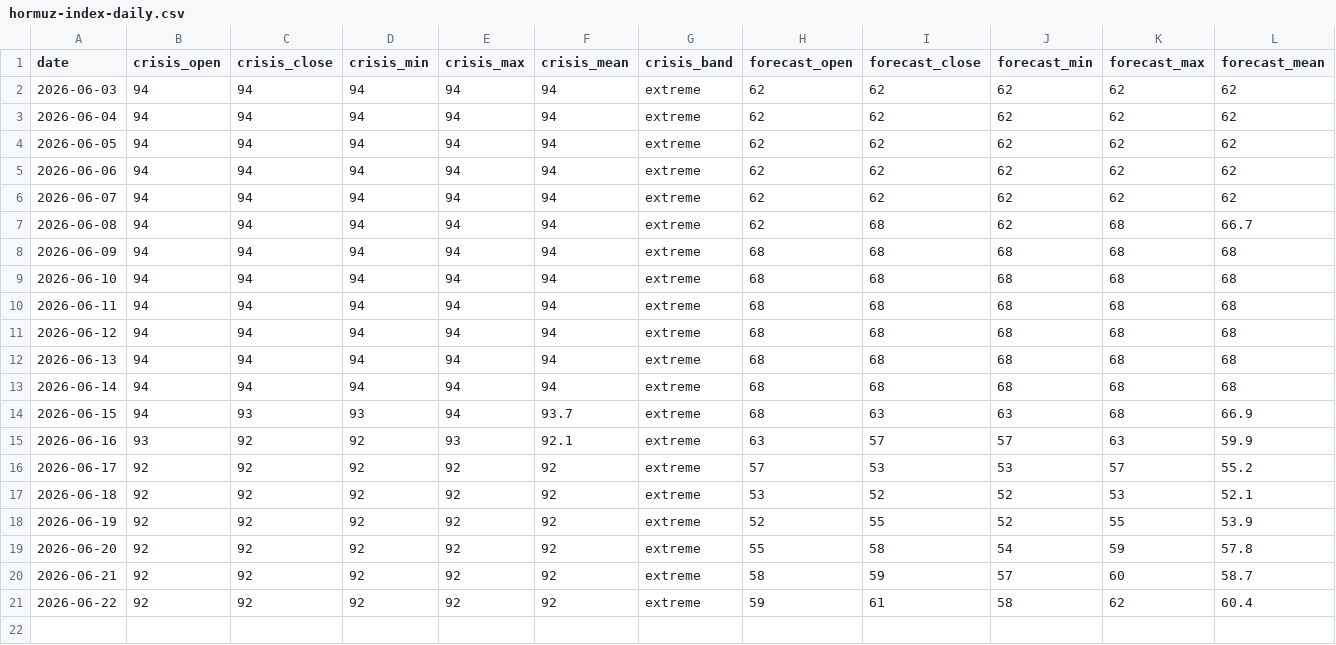
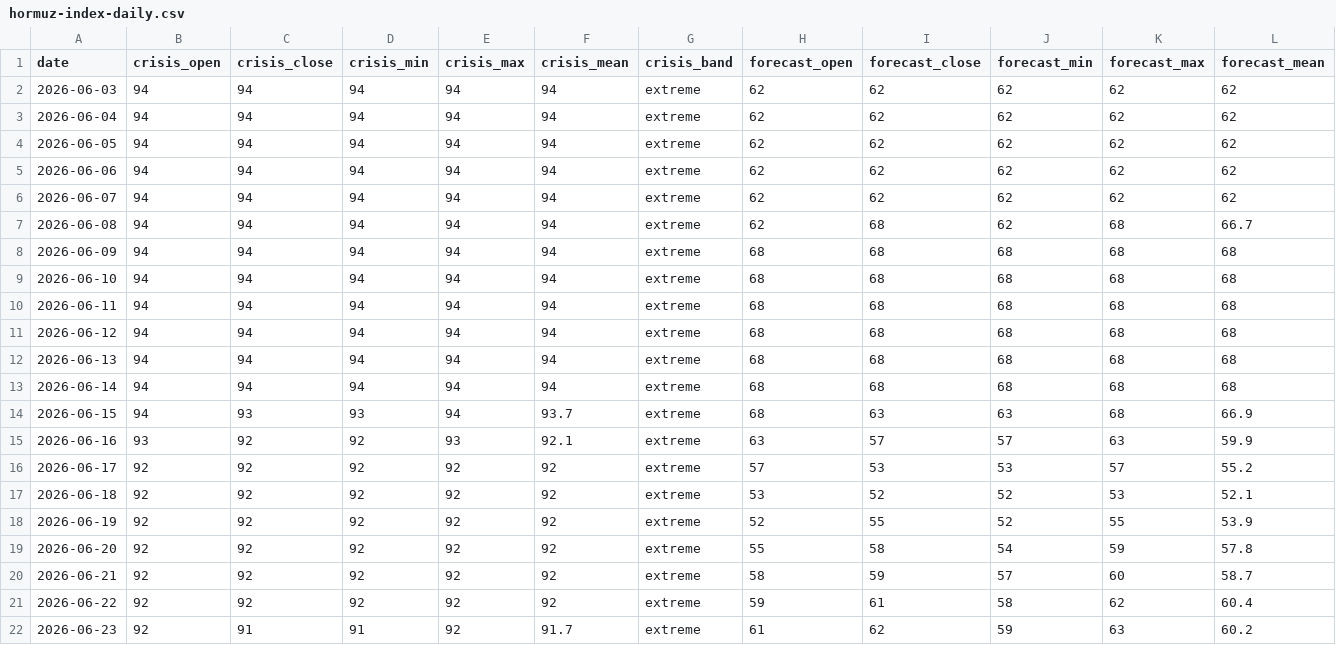
Before and after one commit to jasonhjohnson/strait-of-hormuz-data, a CSV file: data/hormuz-index-daily.csv, drawn as a sheet; only a part is shown; rows hold the shown columns only; the diff names each change by its address in the sheet, - before the commit and + after, or states it on an @@ line.

```diff
--- a/data/hormuz-index-daily.csv
+++ b/data/hormuz-index-daily.csv
+row 22: 2026-06-23 | 92 | 91 | 91 | 92 | 91.7 | extreme | 61 | 62 | 59 | 63 | 60.2
```
Also changed, not shown: data/events.csv, data/hormuz-index.csv, 3 other files.
